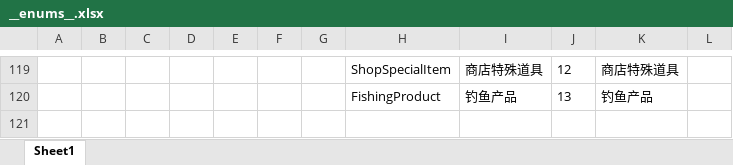
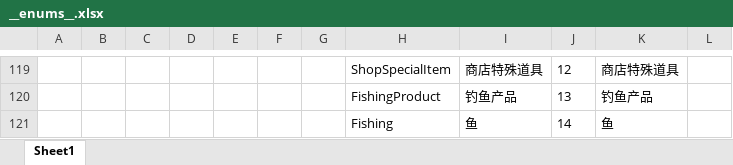
Before and after one commit to XiaoYuName/HD-2D, an Excel workbook: ExcelTool/LubanTools/DataTables/Datas/__enums__.xlsx, sheet Sheet1, drawn as a sheet; only a part is shown, gaps mark what is left out; values as stored, in another font and other column widths than the file's, no borders; the diff names each change by its address in the sheet, - before the commit and + after, or states it on an @@ line.

```diff
--- a/ExcelTool/LubanTools/DataTables/Datas/__enums__.xlsx (sheet Sheet1)
+++ b/ExcelTool/LubanTools/DataTables/Datas/__enums__.xlsx (sheet Sheet1)
+row 121:  |  |  |  |  |  |  | Fishing | 鱼 | 14 | 鱼
```
Also changed, not shown: ExcelTool/LubanTools/DataTables/Datas/ItemData.xlsx, 4 other files.
